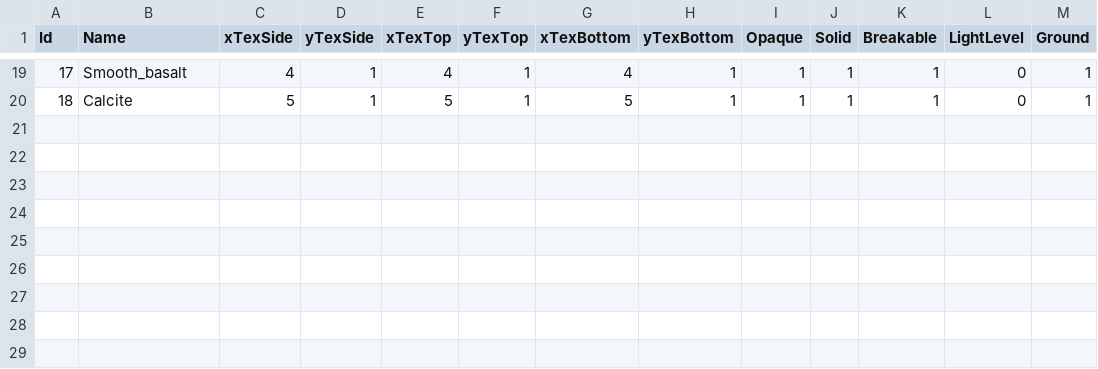
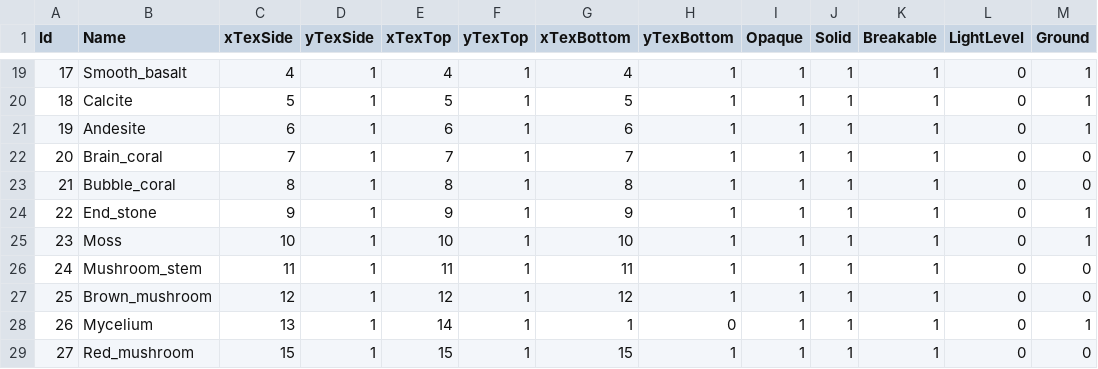
Before and after one commit to Kuuro-neko/MinerFabriquer, a CSV file: database/Blocs.csv, drawn as a sheet; only a part is shown, gaps mark what is left out; the diff names each change by its address in the sheet, - before the commit and + after, or states it on an @@ line.

Commit message:
added mushroom biome

```diff
--- a/database/Blocs.csv
+++ b/database/Blocs.csv
+row 21: 19 | Andesite | 6 | 1 | 6 | 1 | 6 | 1 | 1 | 1 | 1 | 0 | 1
+row 22: 20 | Brain_coral | 7 | 1 | 7 | 1 | 7 | 1 | 1 | 1 | 1 | 0 | 0
+row 23: 21 | Bubble_coral | 8 | 1 | 8 | 1 | 8 | 1 | 1 | 1 | 1 | 0 | 0
+row 24: 22 | End_stone | 9 | 1 | 9 | 1 | 9 | 1 | 1 | 1 | 1 | 0 | 1
+row 25: 23 | Moss | 10 | 1 | 10 | 1 | 10 | 1 | 1 | 1 | 1 | 0 | 1
+row 26: 24 | Mushroom_stem | 11 | 1 | 11 | 1 | 11 | 1 | 1 | 1 | 1 | 0 | 0
+row 27: 25 | Brown_mushroom | 12 | 1 | 12 | 1 | 12 | 1 | 1 | 1 | 1 | 0 | 0
+row 28: 26 | Mycelium | 13 | 1 | 14 | 1 | 1 | 0 | 1 | 1 | 1 | 0 | 1
+row 29: 27 | Red_mushroom | 15 | 1 | 15 | 1 | 15 | 1 | 1 | 1 | 1 | 0 | 0
```
Also changed, not shown: 14 other files.
